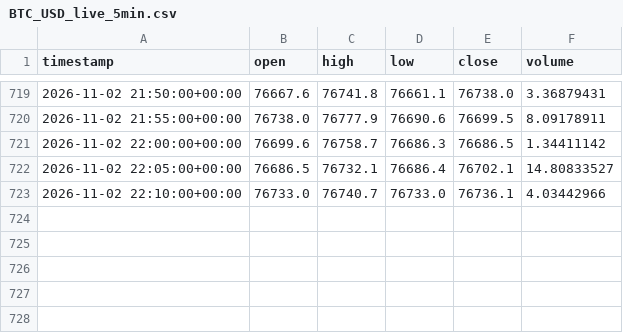
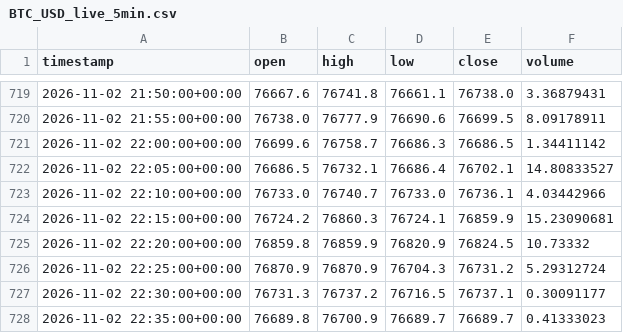
Before and after one commit to gholbrook/AlgoTrading, a CSV file: data/live/BTC_USD_live_5min.csv, drawn as a sheet; only a part is shown, gaps mark what is left out; the diff names each change by its address in the sheet, - before the commit and + after, or states it on an @@ line.

Commit message:
Switch from WebSocket to REST API polling for live candles
Kraken v2 WebSocket no longer supports the old subscribe format — all
attempts returned 'Unsupported field' errors. Replaced WebSocket client
with a simple polling loop that fetches latest 10 candles via CCXT's
fetch_ohlcv every 60 seconds, merges them into the live CSV, and runs
the strategy on each new candle.

```diff
--- a/data/live/BTC_USD_live_5min.csv
+++ b/data/live/BTC_USD_live_5min.csv
+row 724: 2026-11-02 22:15:00+00:00 | 76724.2 | 76860.3 | 76724.1 | 76859.9 | 15.23090681
+row 725: 2026-11-02 22:20:00+00:00 | 76859.8 | 76859.9 | 76820.9 | 76824.5 | 10.73332
+row 726: 2026-11-02 22:25:00+00:00 | 76870.9 | 76870.9 | 76704.3 | 76731.2 | 5.29312724
+row 727: 2026-11-02 22:30:00+00:00 | 76731.3 | 76737.2 | 76716.5 | 76737.1 | 0.30091177
+row 728: 2026-11-02 22:35:00+00:00 | 76689.8 | 76700.9 | 76689.7 | 76689.7 | 0.41333023
```
Also changed, not shown: data/live/ETH_BTC_live_5min.csv, data/live/SOL_USDT_live_5min.csv, 4 other files.
